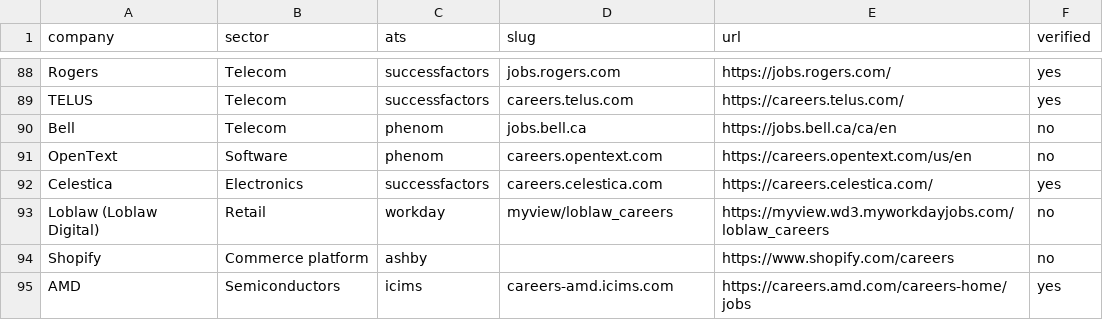
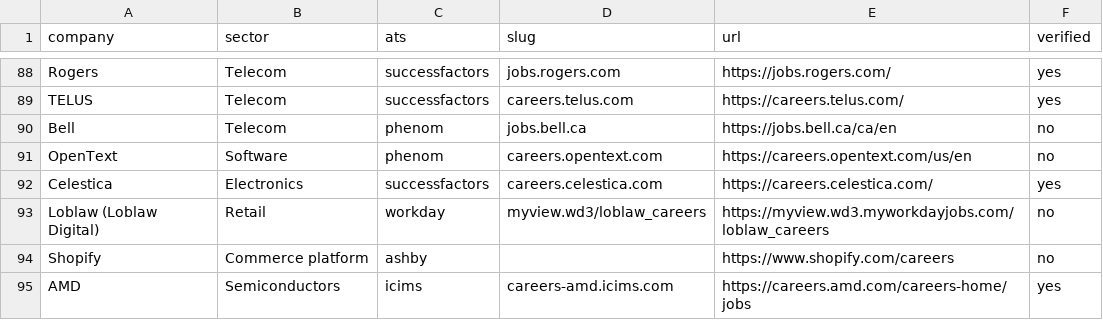
Before and after one commit to dandutra/job-hunting-copilot, a CSV file: docs/research/watched-companies.csv, drawn as a sheet; only a part is shown, gaps mark what is left out; the diff covers the shown part only.

```diff
--- a/docs/research/watched-companies.csv
+++ b/docs/research/watched-companies.csv
@@ -92,3 +92,3 @@ OpenText,Software,phenom,careers.opentext.com,https://careers.opentext.com/us/en
 Celestica,Electronics,successfactors,careers.celestica.com,https://careers.celestica.com/,yes
-Loblaw (Loblaw Digital),Retail,workday,myview/loblaw_careers,https://myview.wd3.myworkdayjobs.com/loblaw_careers,no
+Loblaw (Loblaw Digital),Retail,workday,myview.wd3/loblaw_careers,https://myview.wd3.myworkdayjobs.com/loblaw_careers,no
 Shopify,Commerce platform,ashby,,https://www.shopify.com/careers,no
```
Also changed, not shown: 19 edited cells elsewhere in this file, 9 other files.
